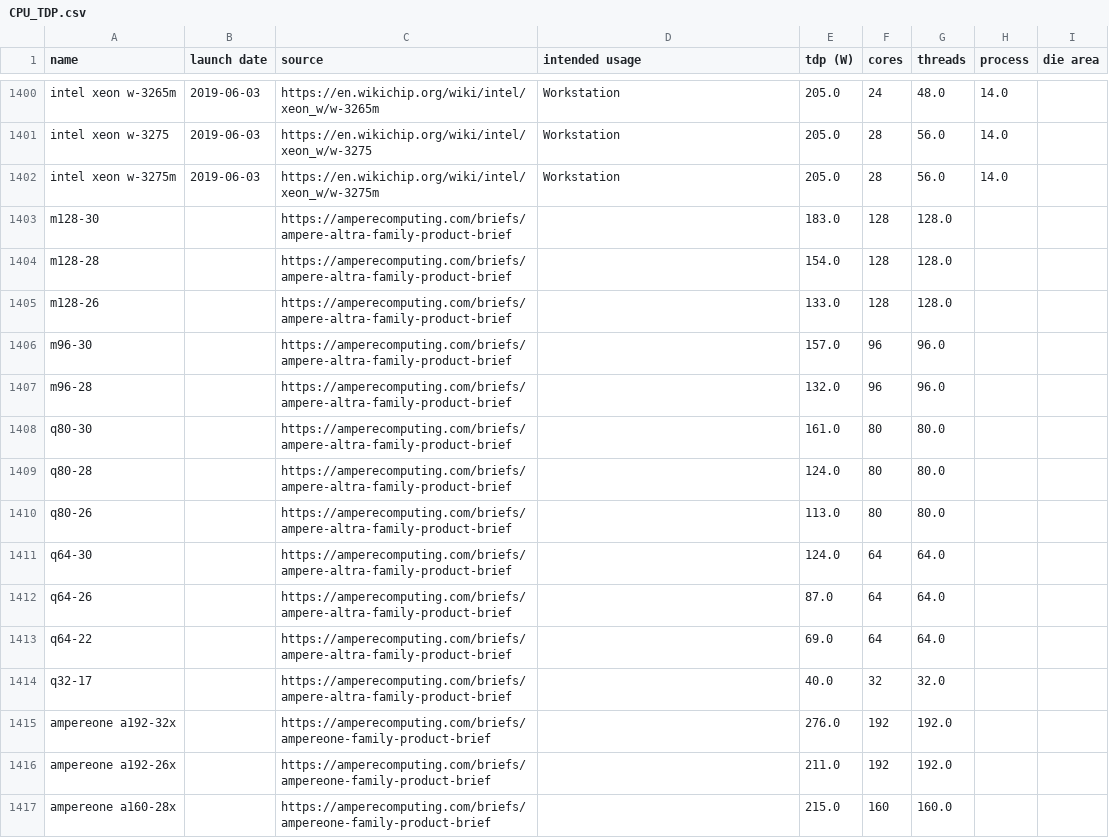
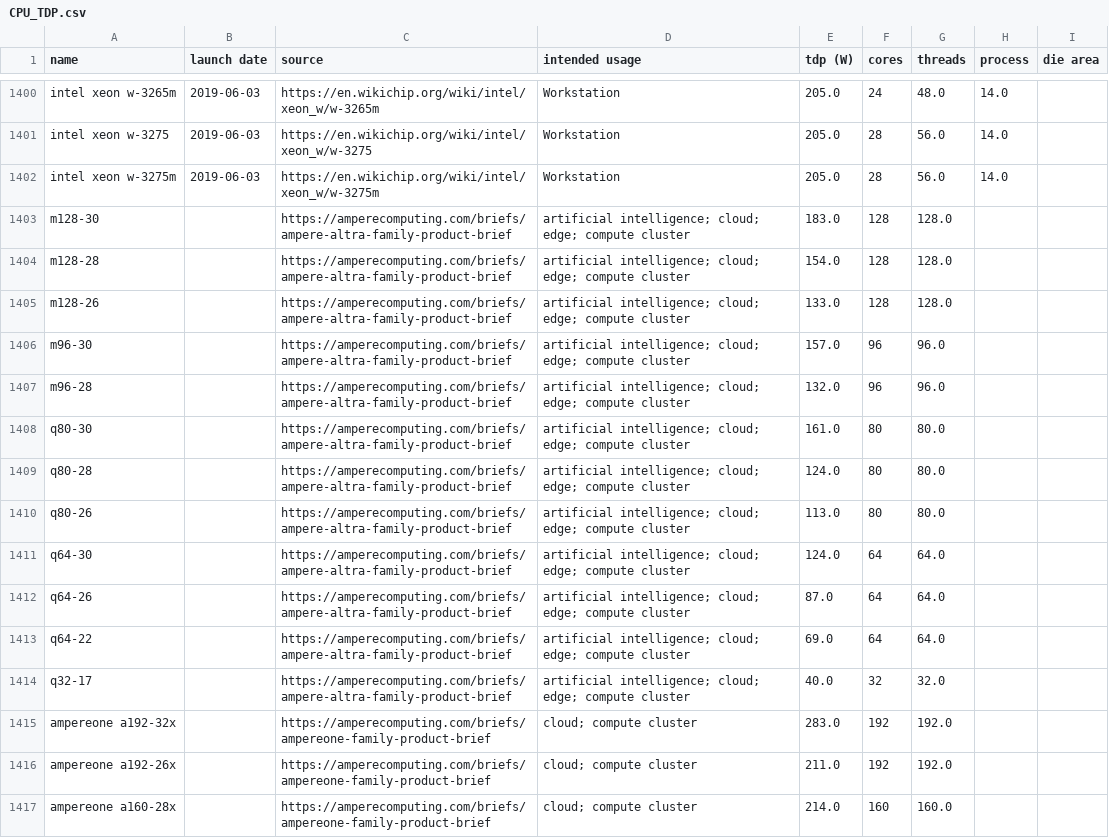
Before and after one commit to nextflow-io/nf-co2footprint, a CSV file: src/resources/cpu_tdp_data/CPU_TDP.csv, drawn as a sheet; only a part is shown, gaps mark what is left out; the diff covers the shown part only.

```diff
--- a/src/resources/cpu_tdp_data/CPU_TDP.csv
+++ b/src/resources/cpu_tdp_data/CPU_TDP.csv
@@ -1402,16 +1402,16 @@ intel xeon w-3275,2019-06-03,https://en.wikichip.org/wiki/intel/xeon_w/w-3275,Wo
 intel xeon w-3275m,2019-06-03,https://en.wikichip.org/wiki/intel/xeon_w/w-3275m,Workstation,205.0,28,56.0,14.0,
-m128-30,,https://amperecomputing.com/briefs/ampere-altra-family-product-brief,,183.0,128,128.0,,
-m128-28,,https://amperecomputing.com/briefs/ampere-altra-family-product-brief,,154.0,128,128.0,,
-m128-26,,https://amperecomputing.com/briefs/ampere-altra-family-product-brief,,133.0,128,128.0,,
-m96-30,,https://amperecomputing.com/briefs/ampere-altra-family-product-brief,,157.0,96,96.0,,
-m96-28,,https://amperecomputing.com/briefs/ampere-altra-family-product-brief,,132.0,96,96.0,,
-q80-30,,https://amperecomputing.com/briefs/ampere-altra-family-product-brief,,161.0,80,80.0,,
-q80-28,,https://amperecomputing.com/briefs/ampere-altra-family-product-brief,,124.0,80,80.0,,
-q80-26,,https://amperecomputing.com/briefs/ampere-altra-family-product-brief,,113.0,80,80.0,,
-q64-30,,https://amperecomputing.com/briefs/ampere-altra-family-product-brief,,124.0,64,64.0,,
-q64-26,,https://amperecomputing.com/briefs/ampere-altra-family-product-brief,,87.0,64,64.0,,
-q64-22,,https://amperecomputing.com/briefs/ampere-altra-family-product-brief,,69.0,64,64.0,,
-q32-17,,https://amperecomputing.com/briefs/ampere-altra-family-product-brief,,40.0,32,32.0,,
-ampereone a192-32x,,https://amperecomputing.com/briefs/ampereone-family-product-brief,,276.0,192,192.0,,
-ampereone a192-26x,,https://amperecomputing.com/briefs/ampereone-family-product-brief,,211.0,192,192.0,,
-ampereone a160-28x,,https://amperecomputing.com/briefs/ampereone-family-product-brief,,215.0,160,160.0,,
+m128-30,,https://amperecomputing.com/briefs/ampere-altra-family-product-brief,artificial intelligence; cloud; edge; compute cluster,183.0,128,128.0,,
+m128-28,,https://amperecomputing.com/briefs/ampere-altra-family-product-brief,artificial intelligence; cloud; edge; compute cluster,154.0,128,128.0,,
+m128-26,,https://amperecomputing.com/briefs/ampere-altra-family-product-brief,artificial intelligence; cloud; edge; compute cluster,133.0,128,128.0,,
+m96-30,,https://amperecomputing.com/briefs/ampere-altra-family-product-brief,artificial intelligence; cloud; edge; compute cluster,157.0,96,96.0,,
+m96-28,,https://amperecomputing.com/briefs/ampere-altra-family-product-brief,artificial intelligence; cloud; edge; compute cluster,132.0,96,96.0,,
+q80-30,,https://amperecomputing.com/briefs/ampere-altra-family-product-brief,artificial intelligence; cloud; edge; compute cluster,161.0,80,80.0,,
+q80-28,,https://amperecomputing.com/briefs/ampere-altra-family-product-brief,artificial intelligence; cloud; edge; compute cluster,124.0,80,80.0,,
+q80-26,,https://amperecomputing.com/briefs/ampere-altra-family-product-brief,artificial intelligence; cloud; edge; compute cluster,113.0,80,80.0,,
+q64-30,,https://amperecomputing.com/briefs/ampere-altra-family-product-brief,artificial intelligence; cloud; edge; compute cluster,124.0,64,64.0,,
+q64-26,,https://amperecomputing.com/briefs/ampere-altra-family-product-brief,artificial intelligence; cloud; edge; compute cluster,87.0,64,64.0,,
+q64-22,,https://amperecomputing.com/briefs/ampere-altra-family-product-brief,artificial intelligence; cloud; edge; compute cluster,69.0,64,64.0,,
+q32-17,,https://amperecomputing.com/briefs/ampere-altra-family-product-brief,artificial intelligence; cloud; edge; compute cluster,40.0,32,32.0,,
+ampereone a192-32x,,https://amperecomputing.com/briefs/ampereone-family-product-brief,cloud; compute cluster,283.0,192,192.0,,
+ampereone a192-26x,,https://amperecomputing.com/briefs/ampereone-family-product-brief,cloud; compute cluster,211.0,192,192.0,,
+ampereone a160-28x,,https://amperecomputing.com/briefs/ampereone-family-product-brief,cloud; compute cluster,214.0,160,160.0,,
```
Also changed, not shown: 7 added rows, 2 removed rows, 2 moved rows and 32 edited cells elsewhere in this file, 6 other files.
